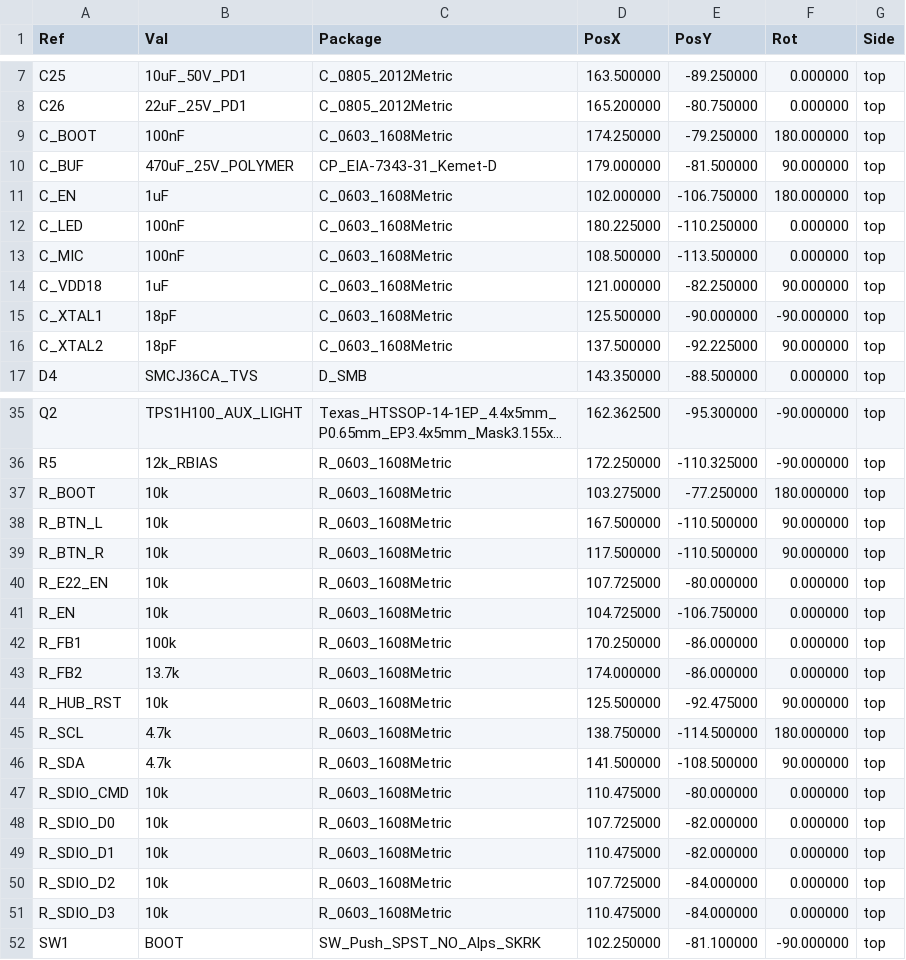
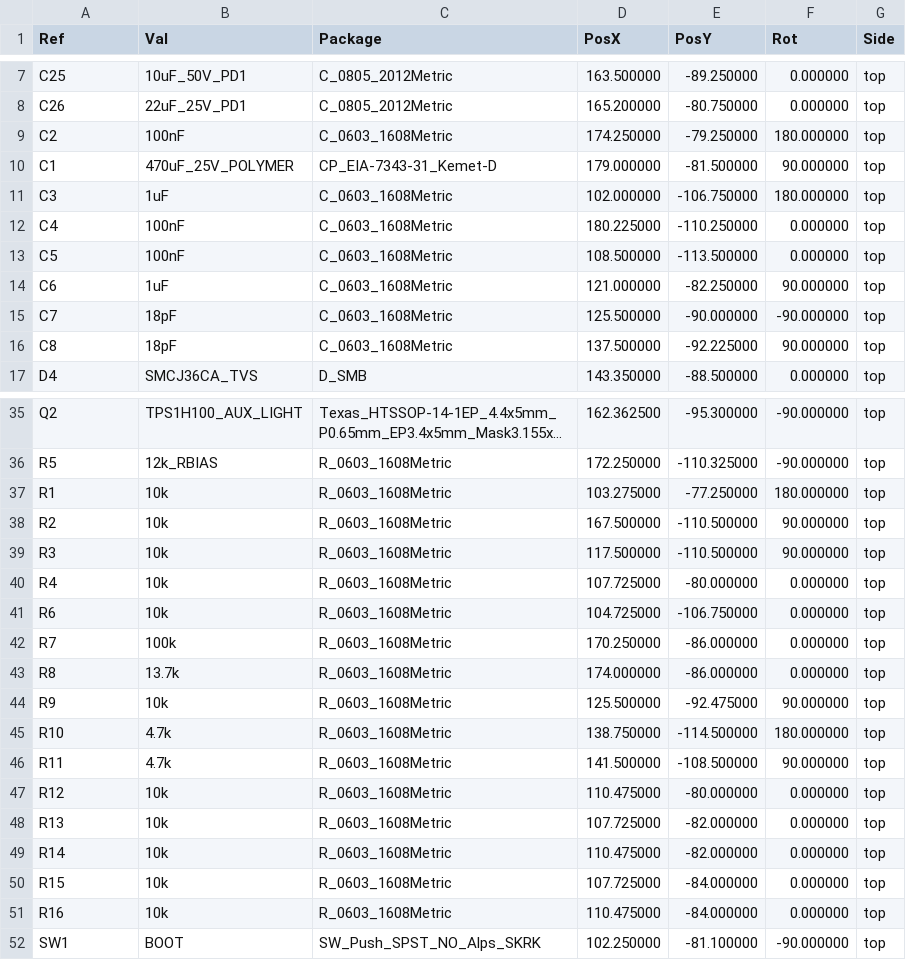
Before and after one commit to schmidtmt/openmotorbridge, a CSV file: hardware/production_packages/05_front_node_pcba/05_front_node_pcba_cpl_jlcpcb.csv, drawn as a sheet; only a part is shown, gaps mark what is left out; long unchanged cells end in …; the diff covers the shown part only.

```diff
--- a/hardware/production_packages/05_front_node_pcba/05_front_node_pcba_cpl_jlcpcb.csv
+++ b/hardware/production_packages/05_front_node_pcba/05_front_node_pcba_cpl_jlcpcb.csv
@@ -8,10 +8,10 @@ Ref,Val,Package,PosX,PosY,Rot,Side
 "C26","22uF_25V_PD1","C_0805_2012Metric",165.200000,-80.750000,0.000000,top
-"C_BOOT","100nF","C_0603_1608Metric",174.250000,-79.250000,180.000000,top
-"C_BUF","470uF_25V_POLYMER","CP_EIA-7343-31_Kemet-D",179.000000,-81.500000,90.000000,top
-"C_EN","1uF","C_0603_1608Metric",102.000000,-106.750000,180.000000,top
-"C_LED","100nF","C_0603_1608Metric",180.225000,-110.250000,0.000000,top
-"C_MIC","100nF","C_0603_1608Metric",108.500000,-113.500000,0.000000,top
-"C_VDD18","1uF","C_0603_1608Metric",121.000000,-82.250000,90.000000,top
-"C_XTAL1","18pF","C_0603_1608Metric",125.500000,-90.000000,-90.000000,top
-"C_XTAL2","18pF","C_0603_1608Metric",137.500000,-92.225000,90.000000,top
+"C2","100nF","C_0603_1608Metric",174.250000,-79.250000,180.000000,top
+"C1","470uF_25V_POLYMER","CP_EIA-7343-31_Kemet-D",179.000000,-81.500000,90.000000,top
+"C3","1uF","C_0603_1608Metric",102.000000,-106.750000,180.000000,top
+"C4","100nF","C_0603_1608Metric",180.225000,-110.250000,0.000000,top
+"C5","100nF","C_0603_1608Metric",108.500000,-113.500000,0.000000,top
+"C6","1uF","C_0603_1608Metric",121.000000,-82.250000,90.000000,top
+"C7","18pF","C_0603_1608Metric",125.500000,-90.000000,-90.000000,top
+"C8","18pF","C_0603_1608Metric",137.500000,-92.225000,90.000000,top
 "D4","SMCJ36CA_TVS","D_SMB",143.350000,-88.500000,0.000000,top
@@ -36,17 +36,17 @@ Ref,Val,Package,PosX,PosY,Rot,Side
 "R5","12k_RBIAS","R_0603_1608Metric",172.250000,-110.325000,-90.000000,top
-"R_BOOT","10k","R_0603_1608Metric",103.275000,-77.250000,180.000000,top
-"R_BTN_L","10k","R_0603_1608Metric",167.500000,-110.500000,90.000000,top
-"R_BTN_R","10k","R_0603_1608Metric",117.500000,-110.500000,90.000000,top
-"R_E22_EN","10k","R_0603_1608Metric",107.725000,-80.000000,0.000000,top
-"R_EN","10k","R_0603_1608Metric",104.725000,-106.750000,0.000000,top
-"R_FB1","100k","R_0603_1608Metric",170.250000,-86.000000,0.000000,top
-"R_FB2","13.7k","R_0603_1608Metric",174.000000,-86.000000,0.000000,top
-"R_HUB_RST","10k","R_0603_1608Metric",125.500000,-92.475000,90.000000,top
-"R_SCL","4.7k","R_0603_1608Metric",138.750000,-114.500000,180.000000,top
-"R_SDA","4.7k","R_0603_1608Metric",141.500000,-108.500000,90.000000,top
-"R_SDIO_CMD","10k","R_0603_1608Metric",110.475000,-80.000000,0.000000,top
-"R_SDIO_D0","10k","R_0603_1608Metric",107.725000,-82.000000,0.000000,top
-"R_SDIO_D1","10k","R_0603_1608Metric",110.475000,-82.000000,0.000000,top
-"R_SDIO_D2","10k","R_0603_1608Metric",107.725000,-84.000000,0.000000,top
-"R_SDIO_D3","10k","R_0603_1608Metric",110.475000,-84.000000,0.000000,top
+"R1","10k","R_0603_1608Metric",103.275000,-77.250000,180.000000,top
+"R2","10k","R_0603_1608Metric",167.500000,-110.500000,90.000000,top
+"R3","10k","R_0603_1608Metric",117.500000,-110.500000,90.000000,top
+"R4","10k","R_0603_1608Metric",107.725000,-80.000000,0.000000,top
+"R6","10k","R_0603_1608Metric",104.725000,-106.750000,0.000000,top
+"R7","100k","R_0603_1608Metric",170.250000,-86.000000,0.000000,top
+"R8","13.7k","R_0603_1608Metric",174.000000,-86.000000,0.000000,top
+"R9","10k","R_0603_1608Metric",125.500000,-92.475000,90.000000,top
+"R10","4.7k","R_0603_1608Metric",138.750000,-114.500000,180.000000,top
+"R11","4.7k","R_0603_1608Metric",141.500000,-108.500000,90.000000,top
+"R12","10k","R_0603_1608Metric",110.475000,-80.000000,0.000000,top
+"R13","10k","R_0603_1608Metric",107.725000,-82.000000,0.000000,top
+"R14","10k","R_0603_1608Metric",110.475000,-82.000000,0.000000,top
+"R15","10k","R_0603_1608Metric",107.725000,-84.000000,0.000000,top
+"R16","10k","R_0603_1608Metric",110.475000,-84.000000,0.000000,top
 "SW1","BOOT","SW_Push_SPST_NO_Alps_SKRK",102.250000,-81.100000,-90.000000,top
```
Also changed, not shown: 7 edited cells elsewhere in this file, hardware/production_packages/03_pod_cartridge_pcba/03_pod_cartridge_pcba_bom_jlcpcb.csv, hardware/production_packages/03_pod_cartridge_pcba/03_pod_cartridge_pcba_cpl_jlcpcb.csv, 26 other files.
